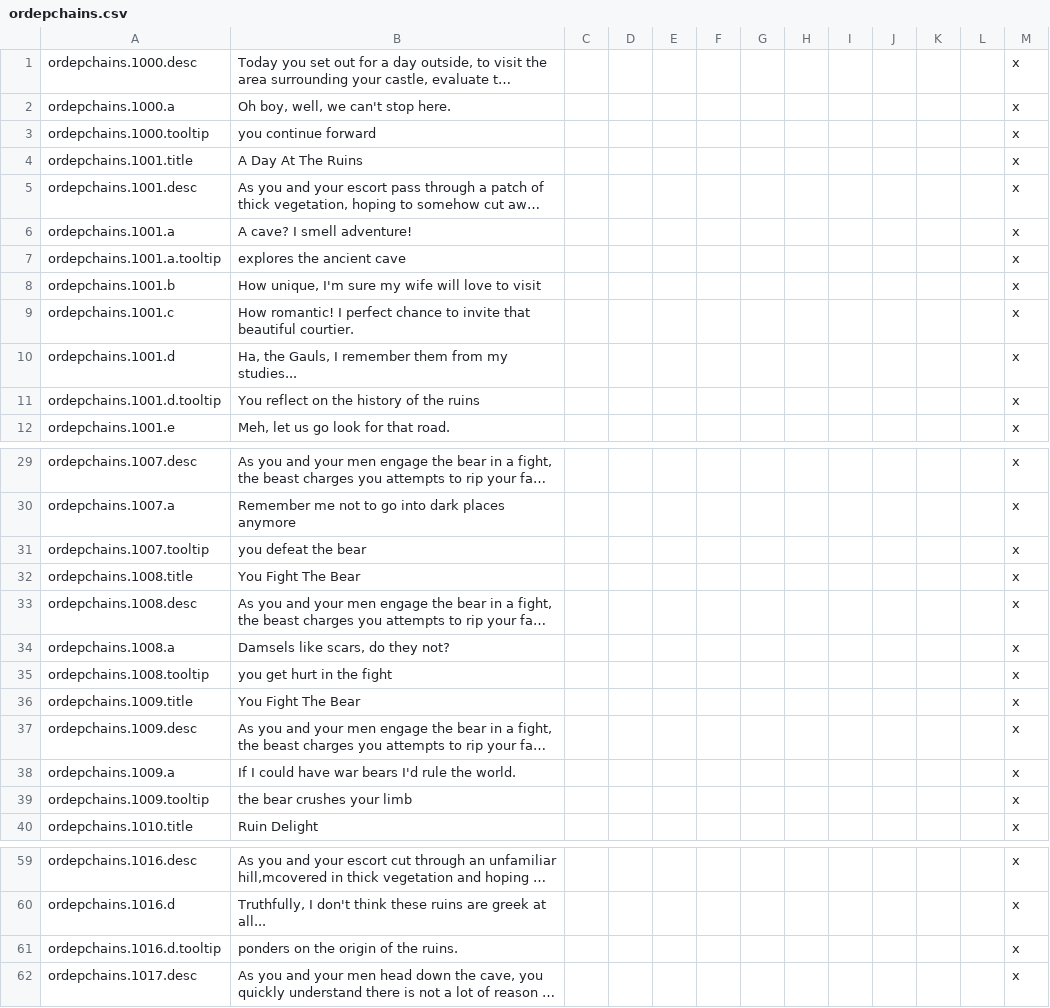
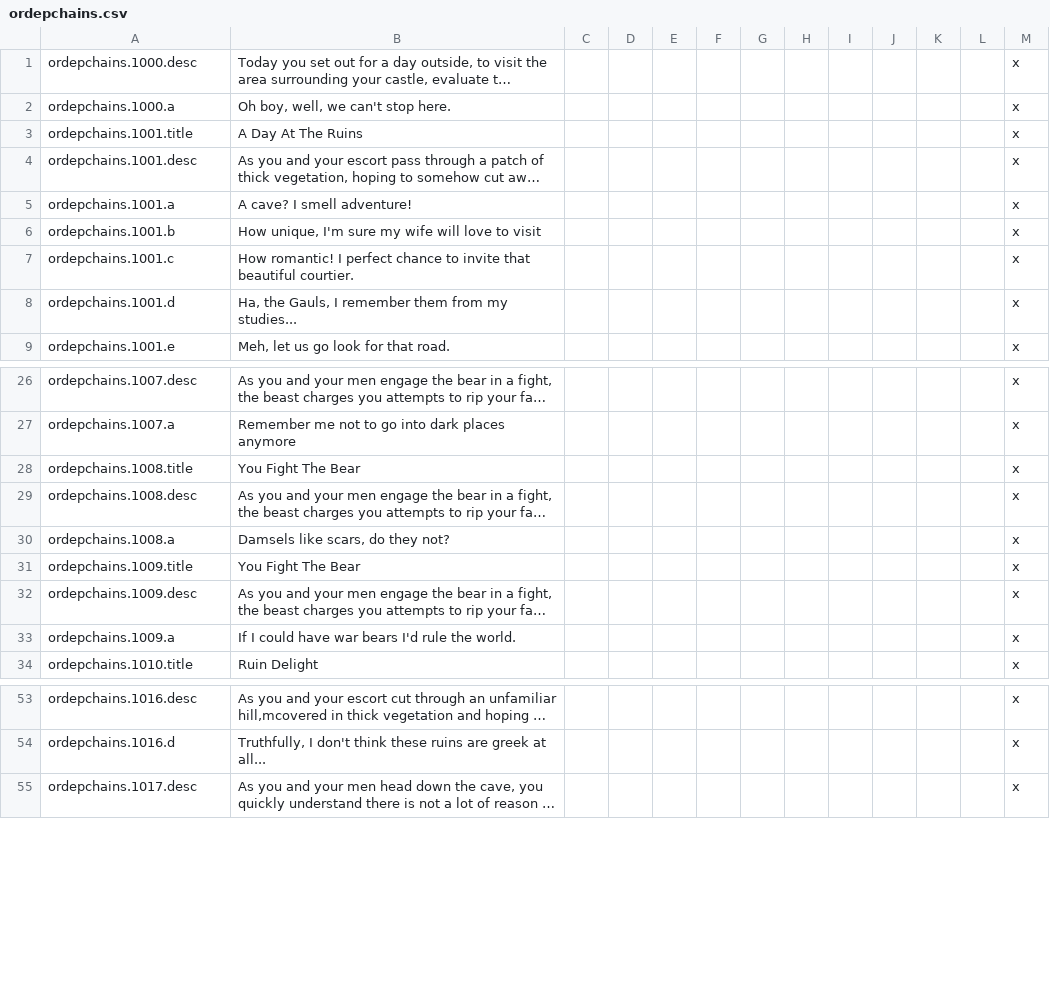
Before and after one commit to Karegohan-And-Kamehameha/History-Plus-Realism, a CSV file: HPR/localisation/ordepchains.csv, drawn as a sheet; only a part is shown, gaps mark what is left out; long unchanged cells end in …; the diff names each change by its address in the sheet, - before the commit and + after, or states it on an @@ line.

```diff
--- a/HPR/localisation/ordepchains.csv
+++ b/HPR/localisation/ordepchains.csv
-row 3: ordepchains.1000.tooltip | you continue forward |  |  |  |  |  |  |  |  |  |  | x
-row 7: ordepchains.1001.a.tooltip | explores the ancient cave |  |  |  |  |  |  |  |  |  |  | x
-row 11: ordepchains.1001.d.tooltip | You reflect on the history of the ruins |  |  |  |  |  |  |  |  |  |  | x
-row 31: ordepchains.1007.tooltip | you defeat the bear |  |  |  |  |  |  |  |  |  |  | x
-row 35: ordepchains.1008.tooltip | you get hurt in the fight |  |  |  |  |  |  |  |  |  |  | x
-row 39: ordepchains.1009.tooltip | the bear crushes your limb |  |  |  |  |  |  |  |  |  |  | x
-row 61: ordepchains.1016.d.tooltip | ponders on the origin of the ruins. |  |  |  |  |  |  |  |  |  |  | x
```
Also changed, not shown: HPR/localisation/VIET_cinnamon.csv, HPR/localisation/VIET_fantasy.csv, 55 other files.
